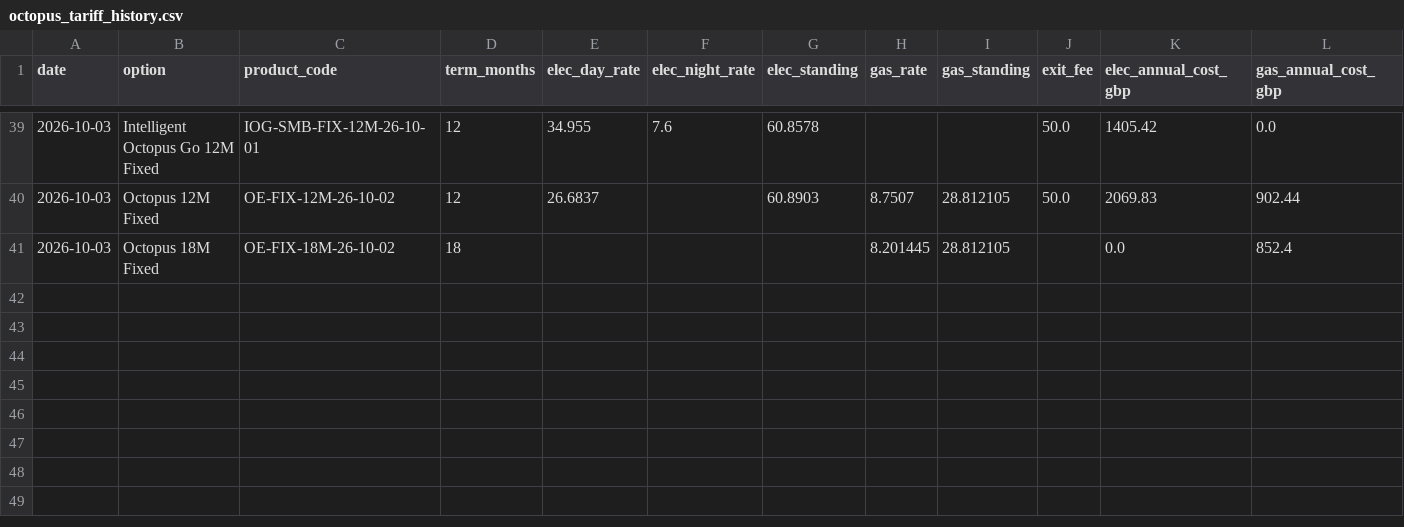
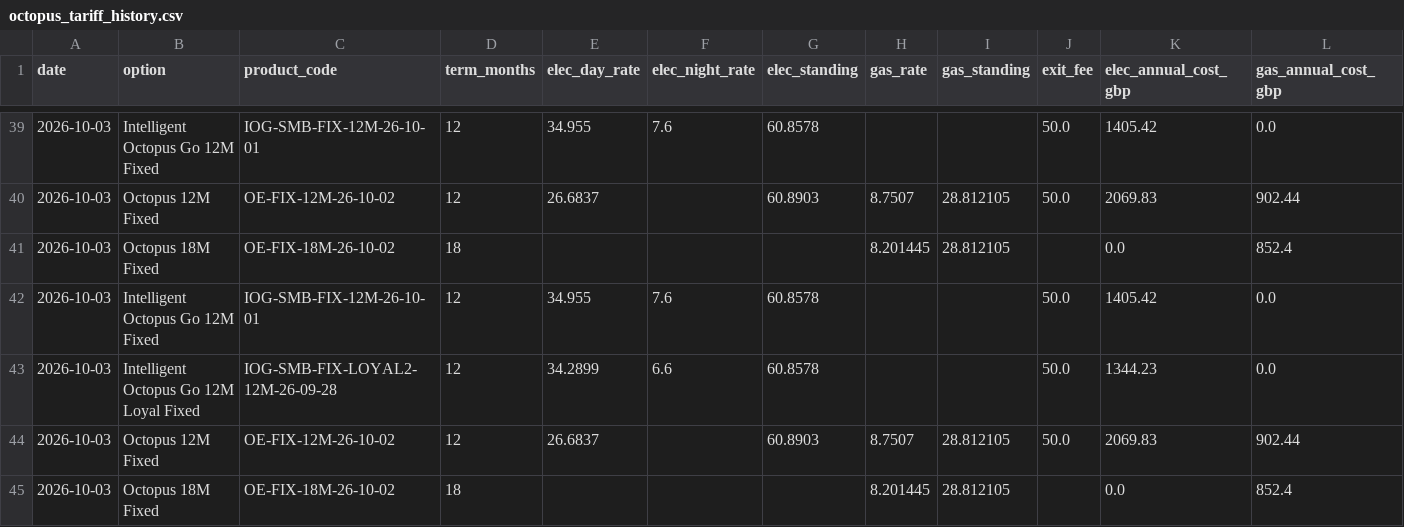
Before and after one commit to mattmemo/Octopus-tariff-tracker, a CSV file: octopus_tariff_history.csv, drawn as a sheet; only a part is shown, gaps mark what is left out; rows hold the shown columns only; the diff names each change by its address in the sheet, - before the commit and + after, or states it on an @@ line.

```diff
--- a/octopus_tariff_history.csv
+++ b/octopus_tariff_history.csv
+row 42: 2026-10-03 | Intelligent Octopus Go 12M Fixed | IOG-SMB-FIX-12M-26-10-01 | 12 | 34.955 | 7.6 | 60.8578 |  |  | 50.0 | 1405.42 | 0.0
+row 43: 2026-10-03 | Intelligent Octopus Go 12M Loyal Fixed | IOG-SMB-FIX-LOYAL2-12M-26-09-28 | 12 | 34.2899 | 6.6 | 60.8578 |  |  | 50.0 | 1344.23 | 0.0
+row 44: 2026-10-03 | Octopus 12M Fixed | OE-FIX-12M-26-10-02 | 12 | 26.6837 |  | 60.8903 | 8.7507 | 28.812105 | 50.0 | 2069.83 | 902.44
+row 45: 2026-10-03 | Octopus 18M Fixed | OE-FIX-18M-26-10-02 | 18 |  |  |  | 8.201445 | 28.812105 |  | 0.0 | 852.4
```
